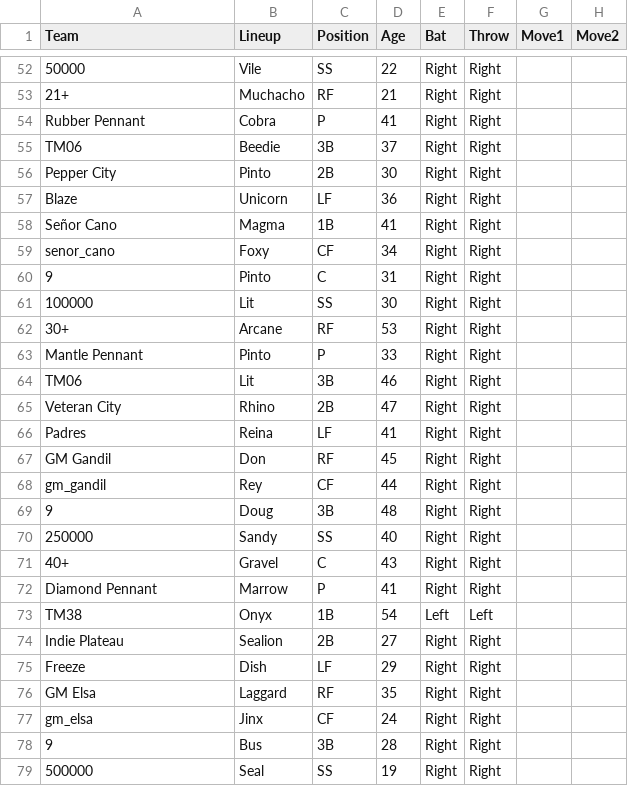
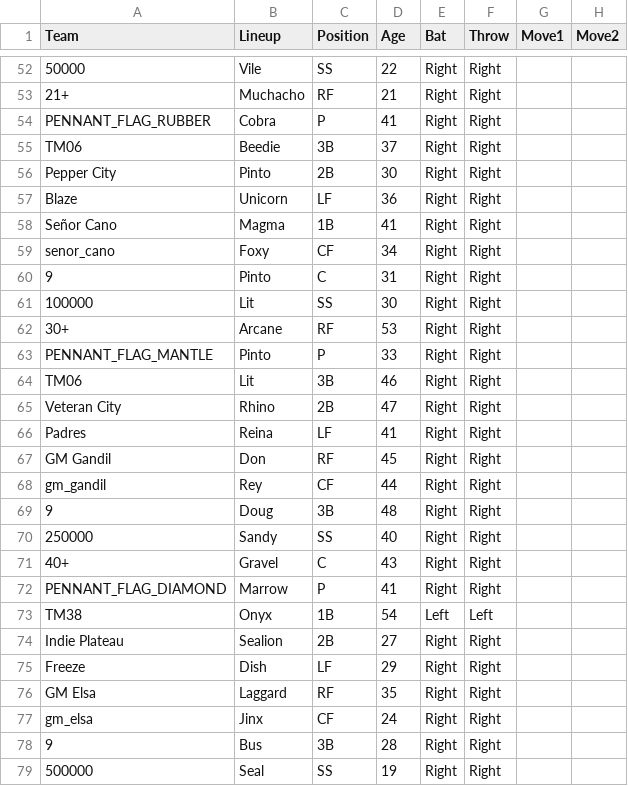
Before and after one commit to Q-Bert-Reynolds/fatpak, a CSV file: data/teams.csv, drawn as a sheet; only a part is shown, gaps mark what is left out; the diff covers the shown part only; the diff names each change by its address in the sheet, - before the commit and + after, or states it on an @@ line.

Commit message:
updates flags, fixes spark that didn't move on intro screen

```diff
--- a/data/teams.csv
+++ b/data/teams.csv
-A54 (Team): Rubber Pennant
+A54 (Team): PENNANT_FLAG_RUBBER
-A63 (Team): Mantle Pennant
+A63 (Team): PENNANT_FLAG_MANTLE
-A72 (Team): Diamond Pennant
+A72 (Team): PENNANT_FLAG_DIAMOND
```
Also changed, not shown: 5 edited cells elsewhere in this file, 10 other files.
